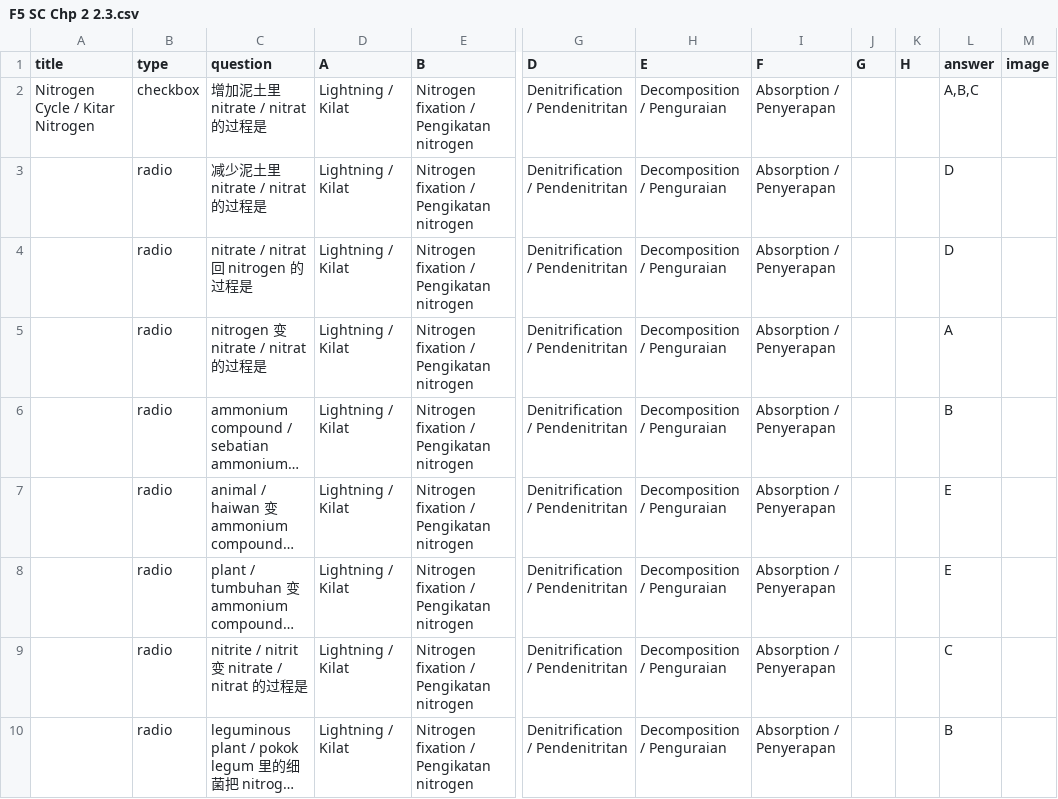
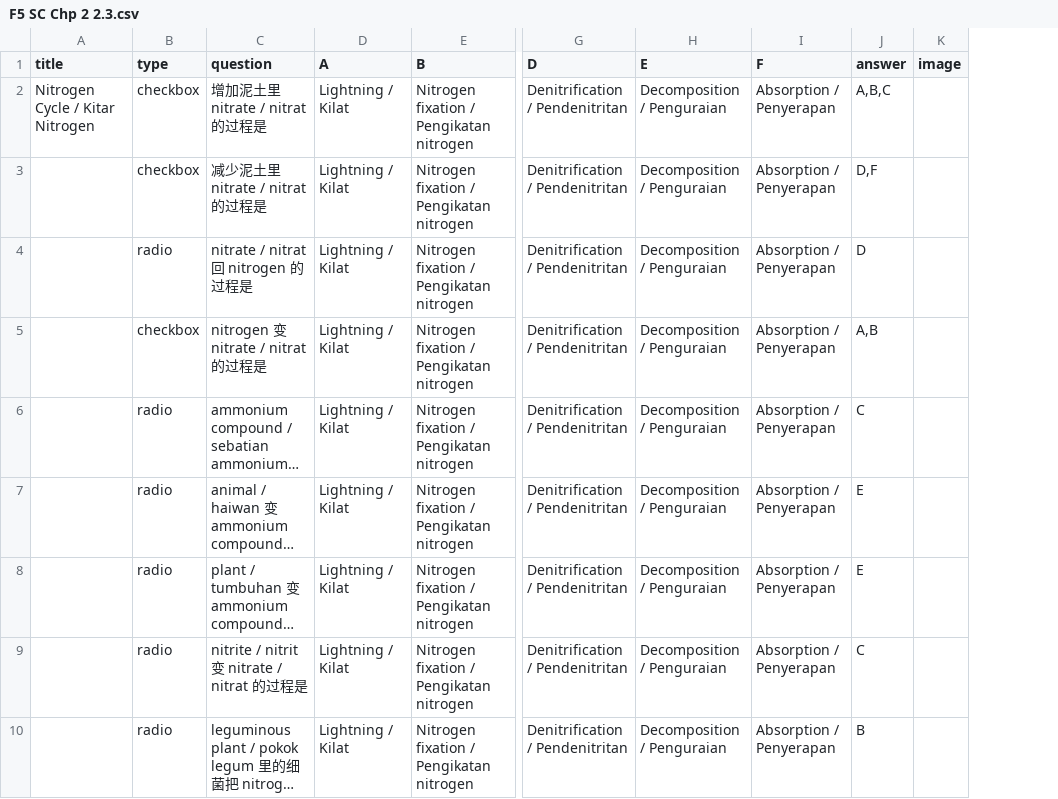
Before and after one commit to nobody0619/F5-SC, a CSV file: F5 SC Chp 2 2.3.csv, drawn as a sheet; only a part is shown, gaps mark what is left out; long unchanged cells end in …; removed rows and columns are numbered as before the commit, all else as after; the diff names each change by its address in the sheet, - before the commit and + after, or states it on an @@ line.

Commit message:
Add files via upload

```diff
--- a/F5 SC Chp 2 2.3.csv
+++ b/F5 SC Chp 2 2.3.csv
-column J (G), empty
-column K (H), empty
-B3 (type): radio
+B3 (type): checkbox
-J3 (answer): D
+J3 (answer): D,F
-B5 (type): radio
+B5 (type): checkbox
-J5 (answer): A
+J5 (answer): A,B
-J6 (answer): B
+J6 (answer): C
```
